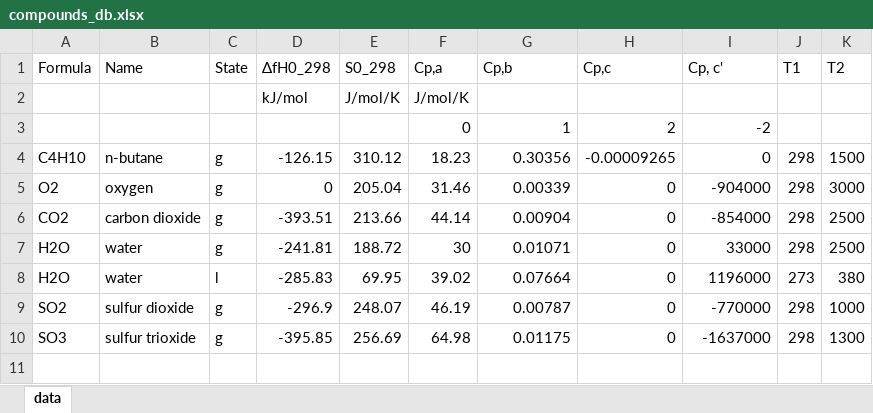
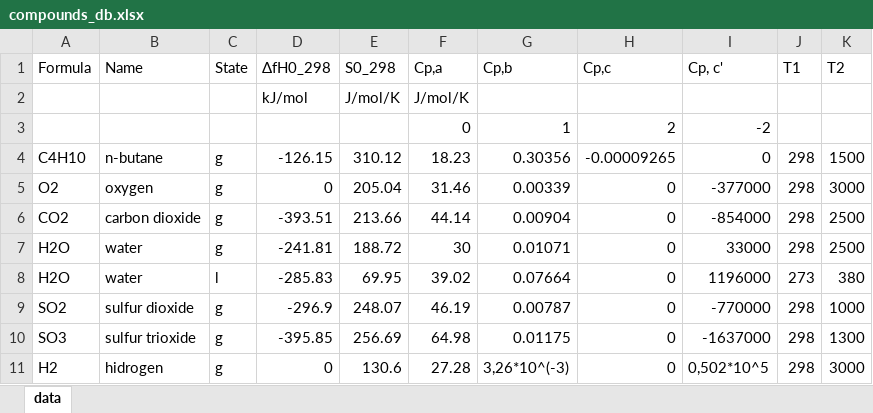
Before and after one commit to panchenberg/numMethInChem, an Excel workbook: compounds_db.xlsx, sheet data, drawn as a sheet; values as stored, in another font and other column widths than the file's, no borders; the diff names each change by its address in the sheet, - before the commit and + after, or states it on an @@ line.

```diff
--- a/compounds_db.xlsx (sheet data)
+++ b/compounds_db.xlsx (sheet data)
-I5 (Cp, c'): -904000
+I5 (Cp, c'): -377000
+row 11: H2 | hidrogen | g | 0 | 130.6 | 27.28 | 3,26*10^(-3) | 0 | 0,502*10^5 | 298 | 3000
```
Also changed, not shown: 4 other files.
